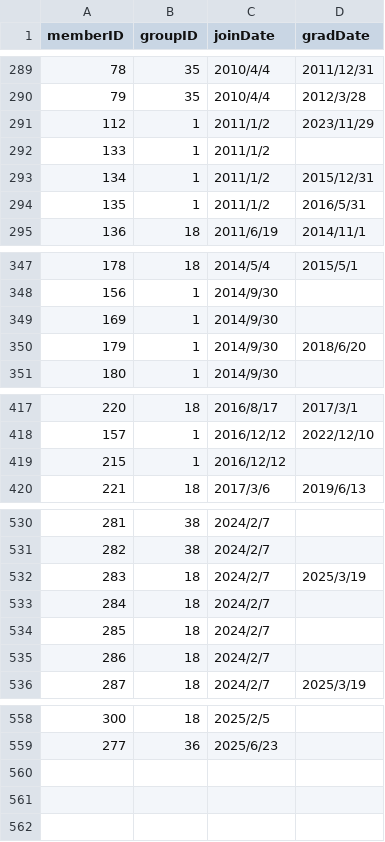
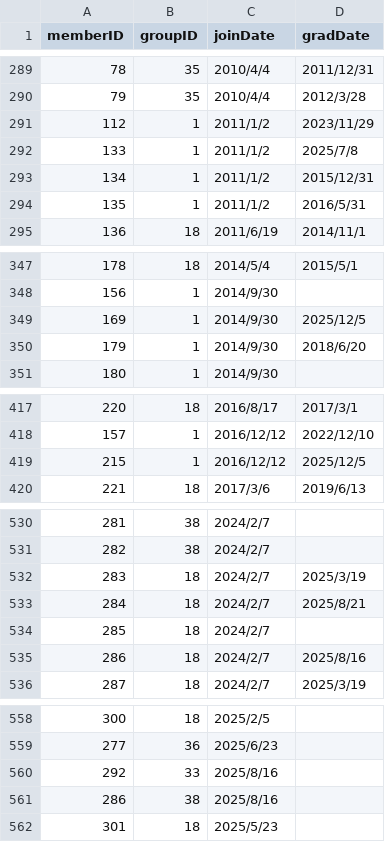
Before and after one commit to xxgentaroxx/HP_DB, a CSV file: join.csv, drawn as a sheet; only a part is shown, gaps mark what is left out; the diff covers the shown part only.

```diff
--- a/join.csv
+++ b/join.csv
@@ -291,3 +291,3 @@
 112,1,2011/1/2,2023/11/29
-133,1,2011/1/2,
+133,1,2011/1/2,2025/7/8
 134,1,2011/1/2,2015/12/31
@@ -348,3 +348,3 @@
 156,1,2014/9/30,
-169,1,2014/9/30,
+169,1,2014/9/30,2025/12/5
 179,1,2014/9/30,2018/6/20
@@ -418,3 +418,3 @@
 157,1,2016/12/12,2022/12/10
-215,1,2016/12/12,
+215,1,2016/12/12,2025/12/5
 221,18,2017/3/6,2019/6/13
@@ -532,5 +532,5 @@
 283,18,2024/2/7,2025/3/19
-284,18,2024/2/7,
+284,18,2024/2/7,2025/8/21
 285,18,2024/2/7,
-286,18,2024/2/7,
+286,18,2024/2/7,2025/8/16
 287,18,2024/2/7,2025/3/19
@@ -559 +559,4 @@
 277,36,2025/6/23,
+292,33,2025/8/16,
+286,38,2025/8/16,
+301,18,2025/5/23,
```
Also changed, not shown: 2 edited cells elsewhere in this file, member.csv.
